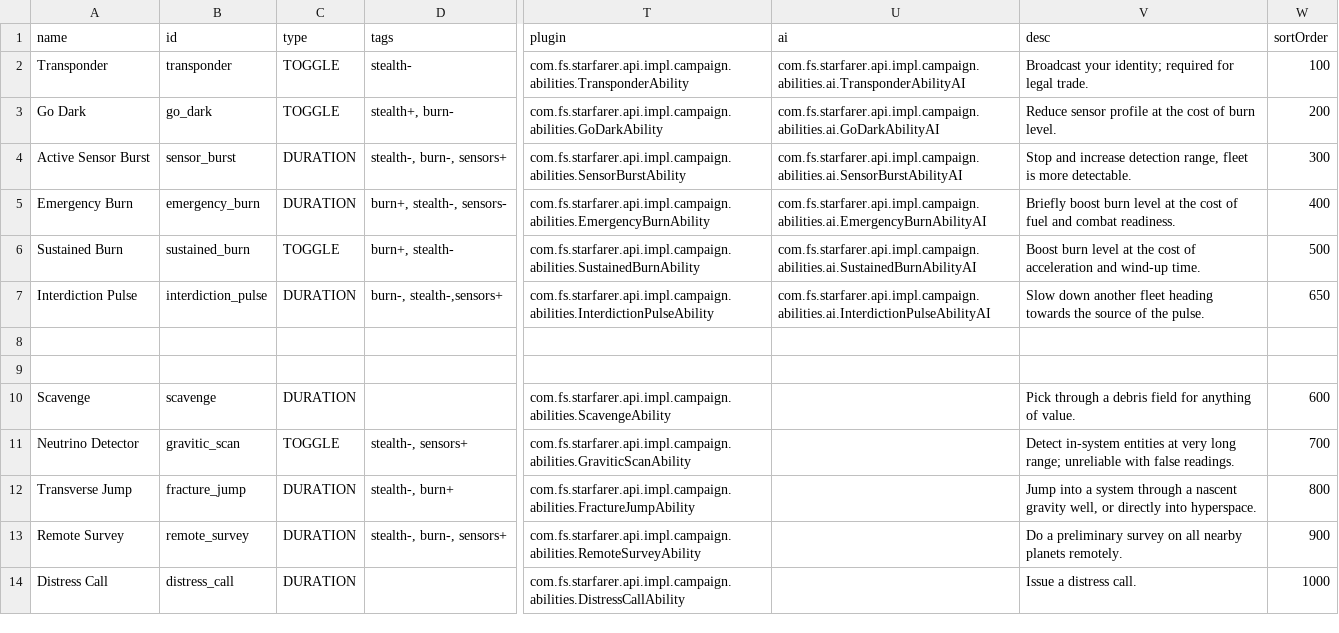
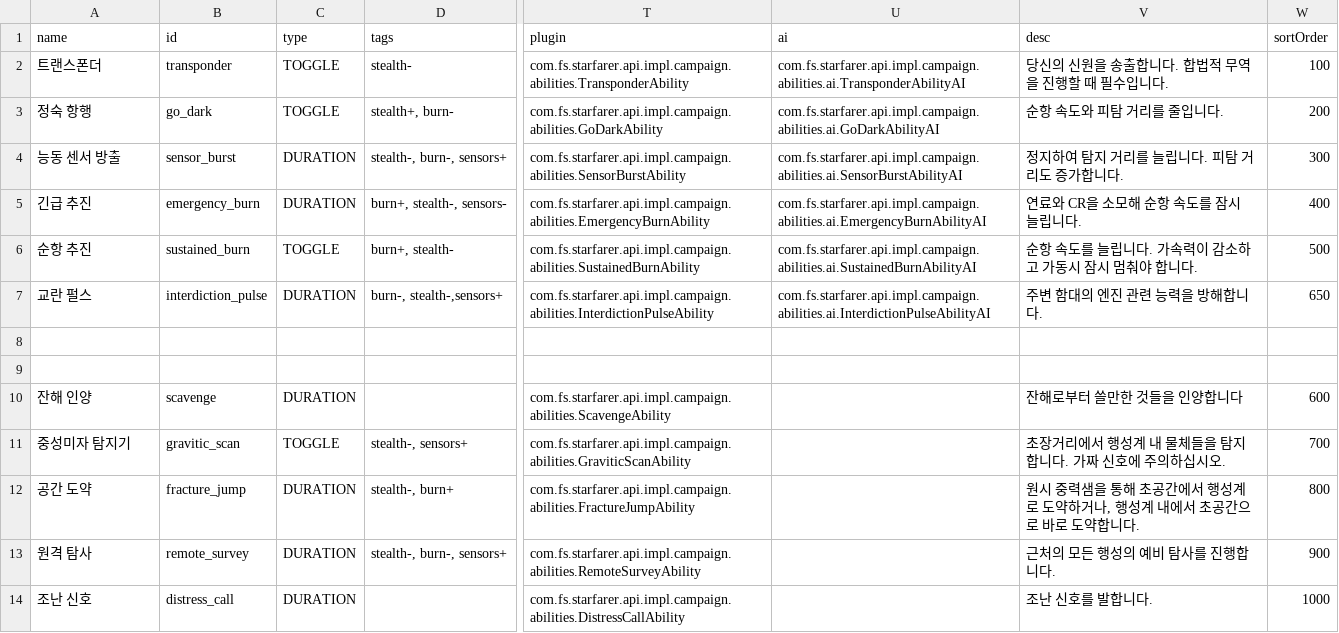
Before and after one commit to ClockworkOwlKR/sskr, a CSV file: data/campaign/abilities.csv, drawn as a sheet; only a part is shown, gaps mark what is left out; the diff names each change by its address in the sheet, - before the commit and + after, or states it on an @@ line.

Commit message:
Update abilities.csv

```diff
--- a/data/campaign/abilities.csv
+++ b/data/campaign/abilities.csv
-A2 (name): Transponder
+A2 (name): 트랜스폰더
-V2 (desc): Broadcast your identity; required for legal trade.
+V2 (desc): 당신의 신원을 송출합니다. 합법적 무역을 진행할 때 필수입니다.
-A3 (name): Go Dark
+A3 (name): 정숙 항행
-V3 (desc): Reduce sensor profile at the cost of burn level.
+V3 (desc): 순항 속도와 피탐 거리를 줄입니다.
-A4 (name): Active Sensor Burst
+A4 (name): 능동 센서 방출
-V4 (desc): Stop and increase detection range, fleet is more detectable.
+V4 (desc): 정지하여 탐지 거리를 늘립니다. 피탐 거리도 증가합니다.
-A5 (name): Emergency Burn
+A5 (name): 긴급 추진
-V5 (desc): Briefly boost burn level at the cost of fuel and combat readiness.
+V5 (desc): 연료와 CR을 소모해 순항 속도를 잠시 늘립니다.
-A6 (name): Sustained Burn
+A6 (name): 순항 추진
-V6 (desc): Boost burn level at the cost of acceleration and wind-up time.
+V6 (desc): 순항 속도를 늘립니다. 가속력이 감소하고 가동시 잠시 멈춰야 합니다.
-A7 (name): Interdiction Pulse
+A7 (name): 교란 펄스
-V7 (desc): Slow down another fleet heading towards the source of the pulse.
+V7 (desc): 주변 함대의 엔진 관련 능력을 방해합니다.
-A10 (name): Scavenge
+A10 (name): 잔해 인양
-V10 (desc): Pick through a debris field for anything of value.
+V10 (desc): 잔해로부터 쓸만한 것들을 인양합니다
-A11 (name): Neutrino Detector
+A11 (name): 중성미자 탐지기
-V11 (desc): Detect in-system entities at very long range; unreliable with false readings.
+V11 (desc): 초장거리에서 행성계 내 물체들을 탐지합니다. 가짜 신호에 주의하십시오.
-A12 (name): Transverse Jump
+A12 (name): 공간 도약
-V12 (desc): Jump into a system through a nascent gravity well, or directly into hyperspace.
+V12 (desc): 원시 중력샘을 통해 초공간에서 행성계로 도약하거나, 행성계 내에서 초공간으로 바로 도약합니다.
-A13 (name): Remote Survey
+A13 (name): 원격 탐사
-V13 (desc): Do a preliminary survey on all nearby planets remotely.
+V13 (desc): 근처의 모든 행성의 예비 탐사를 진행합니다.
-A14 (name): Distress Call
+A14 (name): 조난 신호
-V14 (desc): Issue a distress call.
+V14 (desc): 조난 신호를 발합니다.
```
